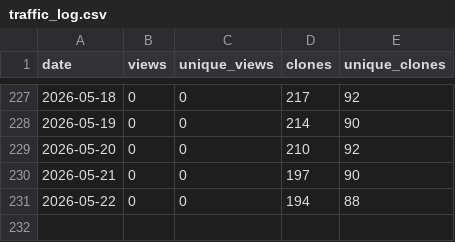
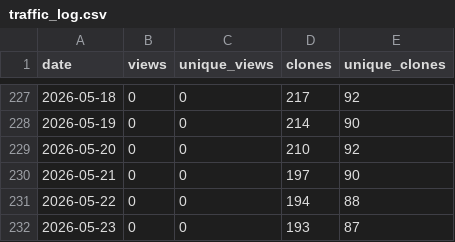
Before and after one commit to Linda-Horianopoulos/Aerobic_fermentation_scripts, a CSV file: traffic_log.csv, drawn as a sheet; only a part is shown, gaps mark what is left out; the diff names each change by its address in the sheet, - before the commit and + after, or states it on an @@ line.

```diff
--- a/traffic_log.csv
+++ b/traffic_log.csv
+row 232: 2026-05-23 | 0 | 0 | 193 | 87
```
